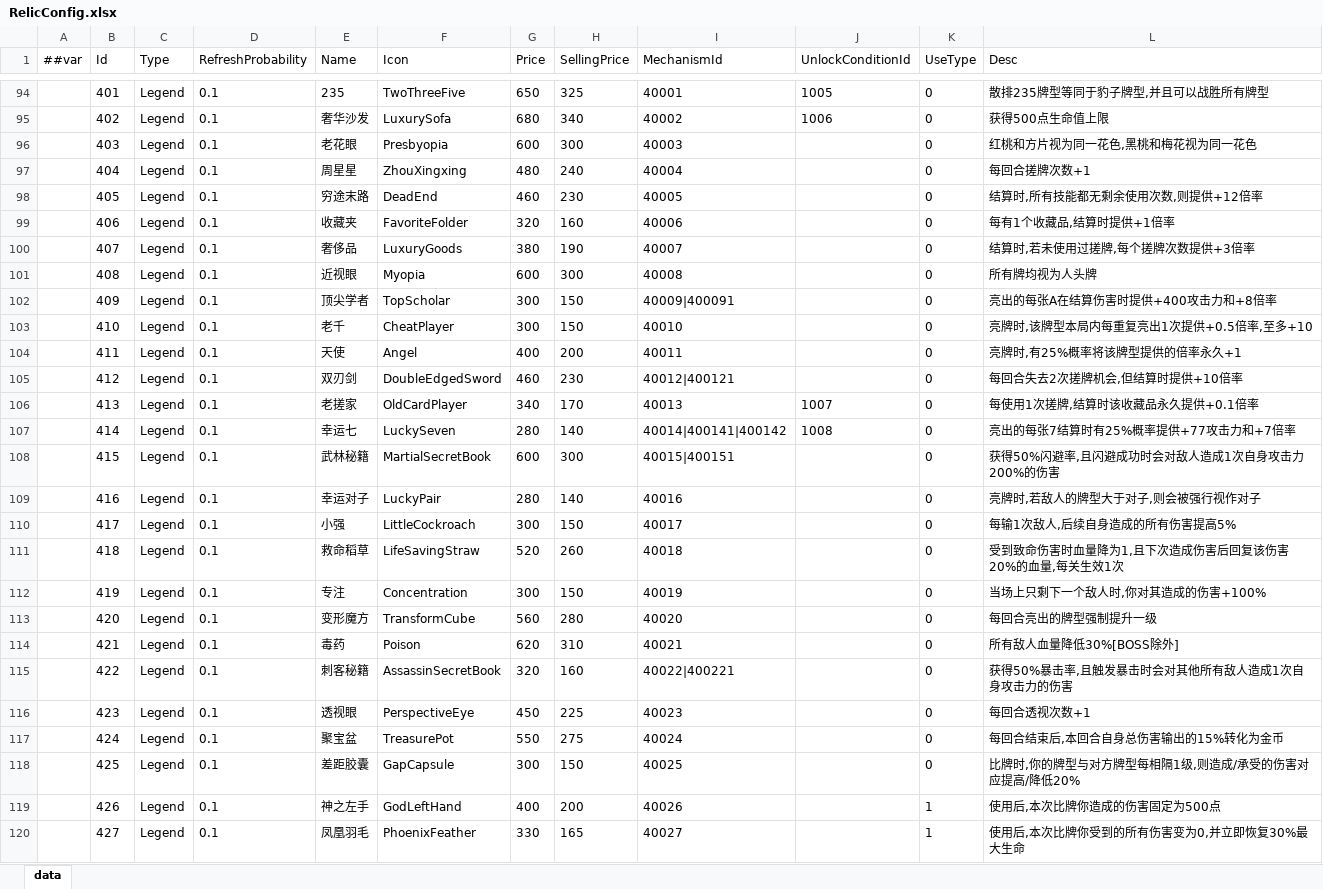
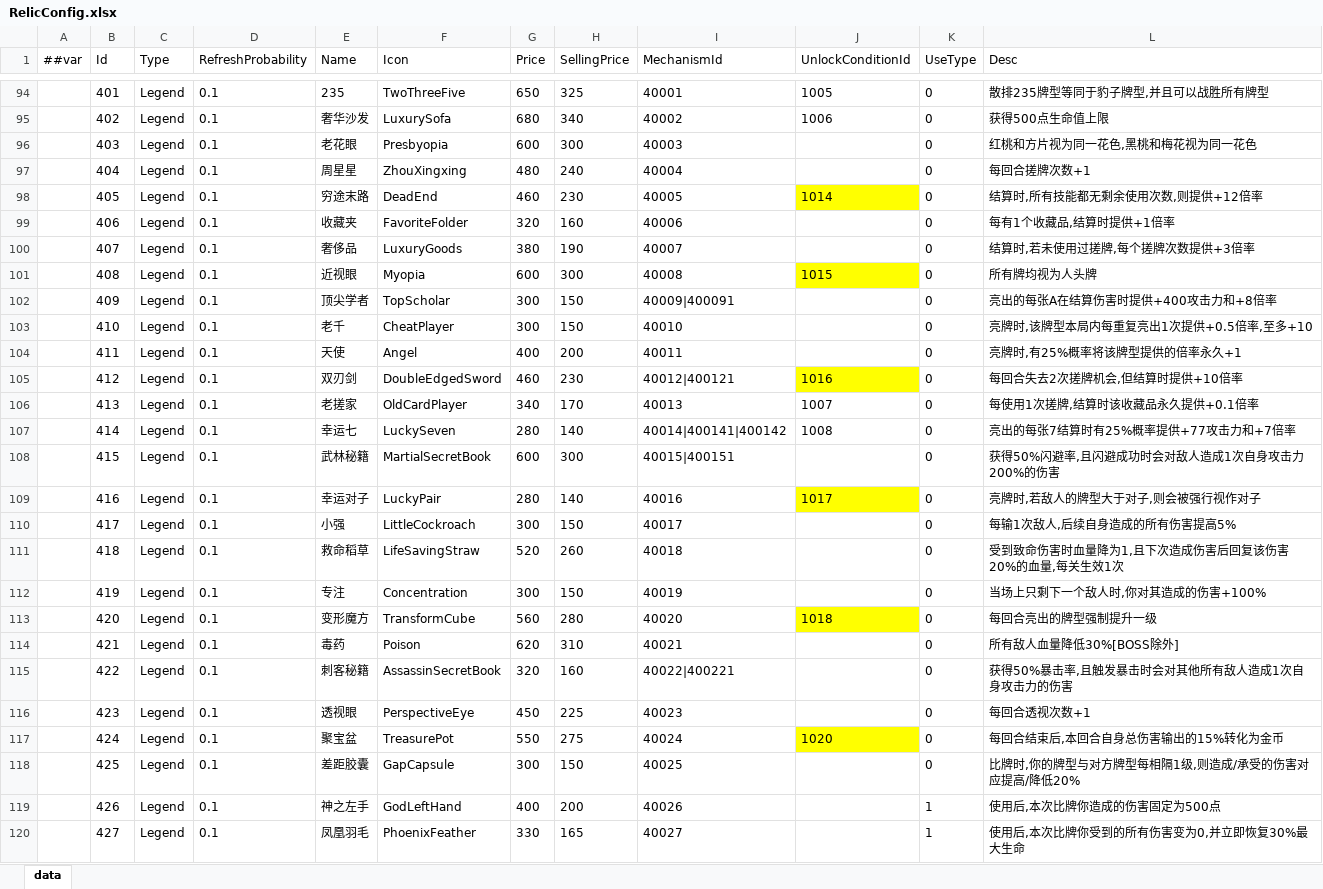
Before and after one commit to snakeazh/cardClient, an Excel workbook: Config/RelicConfig.xlsx, sheet data, drawn as a sheet; only a part is shown, gaps mark what is left out; values as stored, in another font and other column widths than the file's, no borders; the diff covers the shown part only; the diff names each change by its address in the sheet, - before the commit and + after, or states it on an @@ line.

```diff
--- a/Config/RelicConfig.xlsx (sheet data)
+++ b/Config/RelicConfig.xlsx (sheet data)
-J98 (UnlockConditionId): (empty)
+J98 (UnlockConditionId): 1014
-J98 fill: none
+J98 fill: #FFFF00
-J101 (UnlockConditionId): (empty)
+J101 (UnlockConditionId): 1015
-J101 fill: none
+J101 fill: #FFFF00
-J105 (UnlockConditionId): (empty)
+J105 (UnlockConditionId): 1016
-J105 fill: none
+J105 fill: #FFFF00
-J109 (UnlockConditionId): (empty)
+J109 (UnlockConditionId): 1017
-J109 fill: none
+J109 fill: #FFFF00
-J113 (UnlockConditionId): (empty)
+J113 (UnlockConditionId): 1018
-J113 fill: none
+J113 fill: #FFFF00
-J117 (UnlockConditionId): (empty)
+J117 (UnlockConditionId): 1020
-J117 fill: none
+J117 fill: #FFFF00
```
Also changed, not shown: 6 edited cells and cell formats elsewhere in this sheet, Config/EnumConfig.xlsx, Config/UnlockConditionConfig.xlsx, 3 other files.
